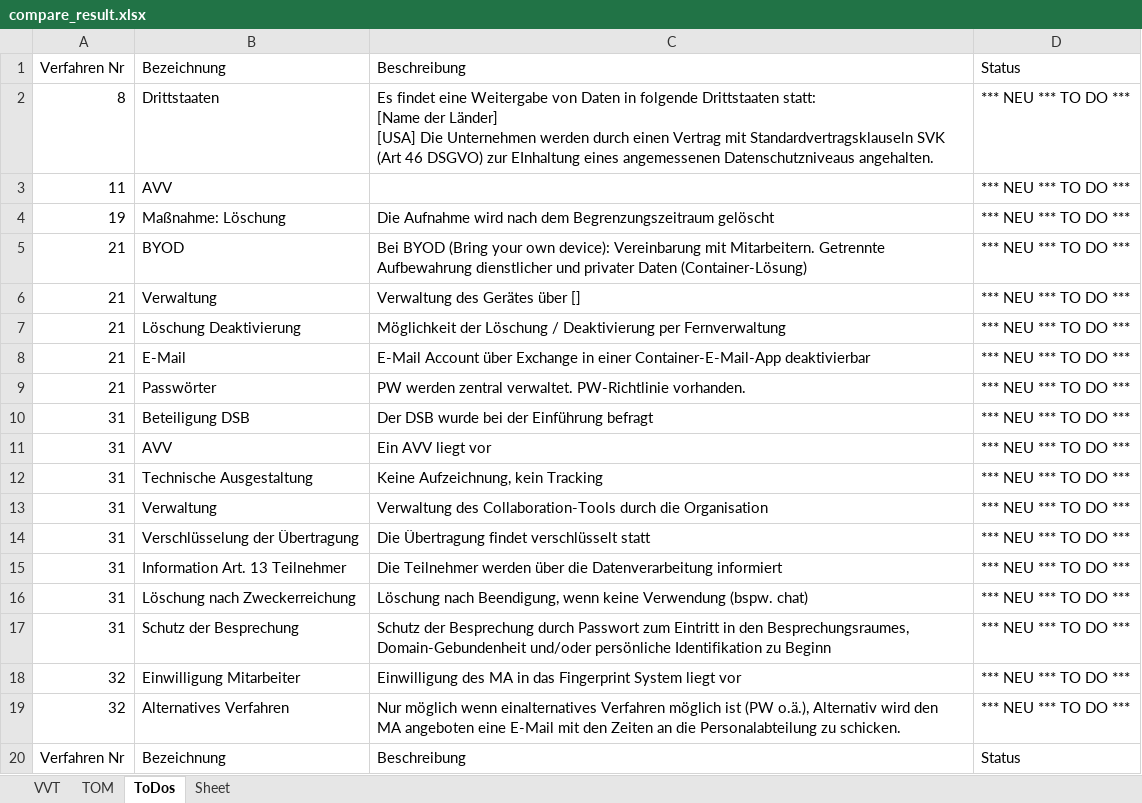
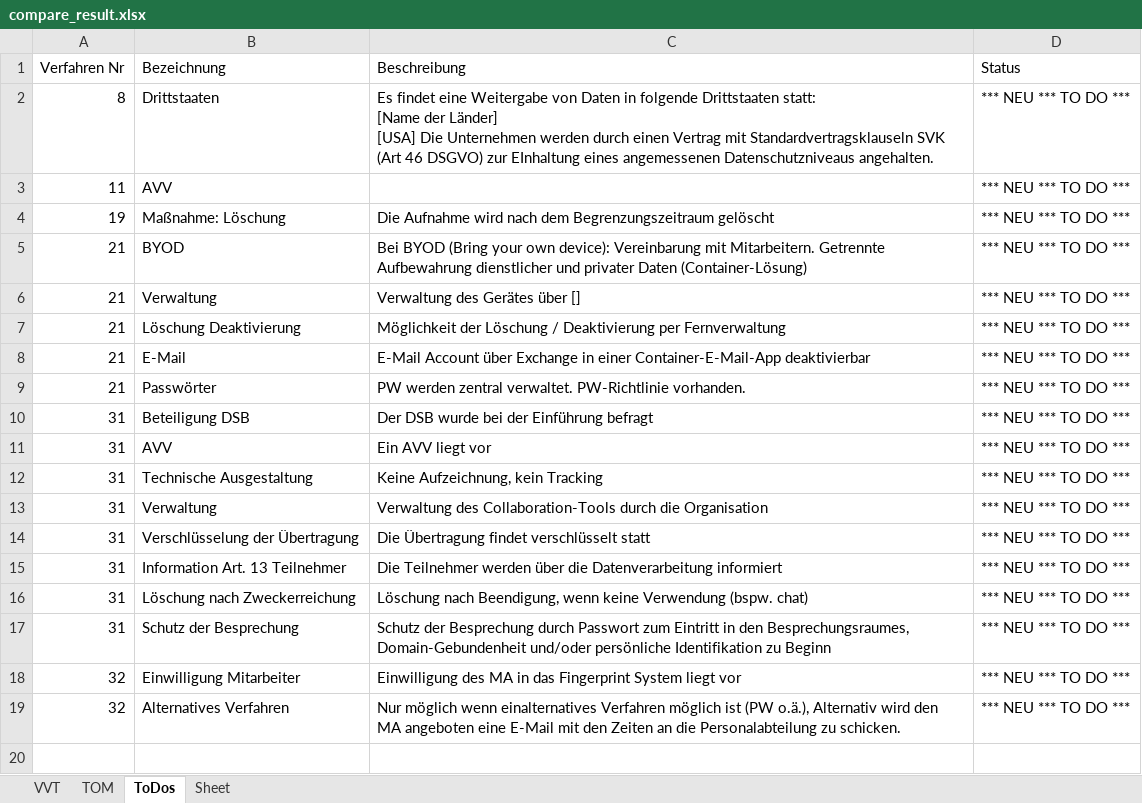
Before and after one commit to pinokw/soda_compareVVT, an Excel workbook: compare_result.xlsx, sheet ToDos, drawn as a sheet; values as stored, in another font and other column widths than the file's, no borders; the diff names each change by its address in the sheet, - before the commit and + after, or states it on an @@ line.

```diff
--- a/compare_result.xlsx (sheet ToDos)
+++ b/compare_result.xlsx (sheet ToDos)
-row 20: Verfahren Nr | Bezeichnung | Beschreibung | Status
```
Also changed, not shown: sheet VVT, 2 other files.
